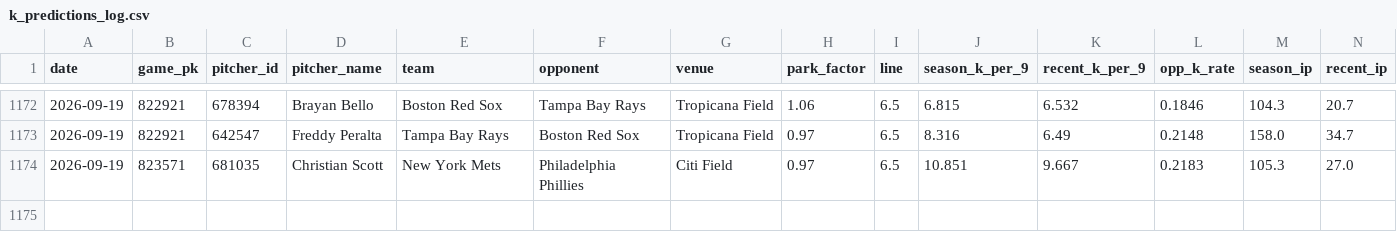
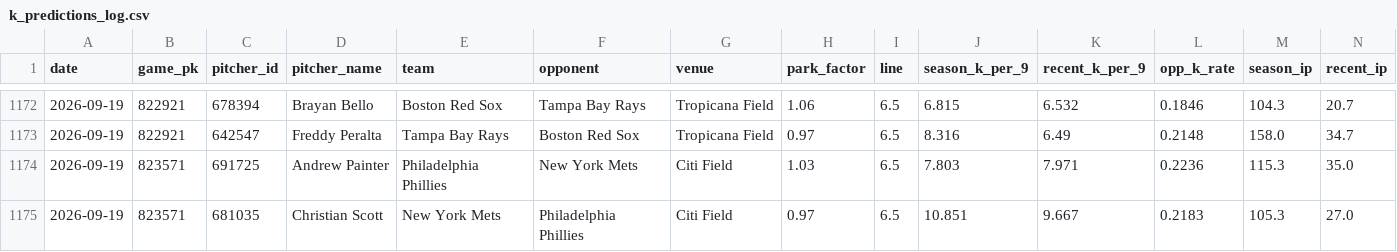
Before and after one commit to yuschajp/mlb_hits_model, a CSV file: data/ledger/k_predictions_log.csv, drawn as a sheet; only a part is shown, gaps mark what is left out; rows hold the shown columns only; the diff names each change by its address in the sheet, - before the commit and + after, or states it on an @@ line.

Commit message:
Update ledger data (2026-09-19 13:32)

```diff
--- a/data/ledger/k_predictions_log.csv
+++ b/data/ledger/k_predictions_log.csv
+row 1174: 2026-09-19 | 823571 | 691725 | Andrew Painter | Philadelphia Phillies | New York Mets | Citi Field | 1.03 | 6.5 | 7.803 | 7.971 | 0.2236 | 115.3 | 35.0
```
Also changed, not shown: 1 other file.
